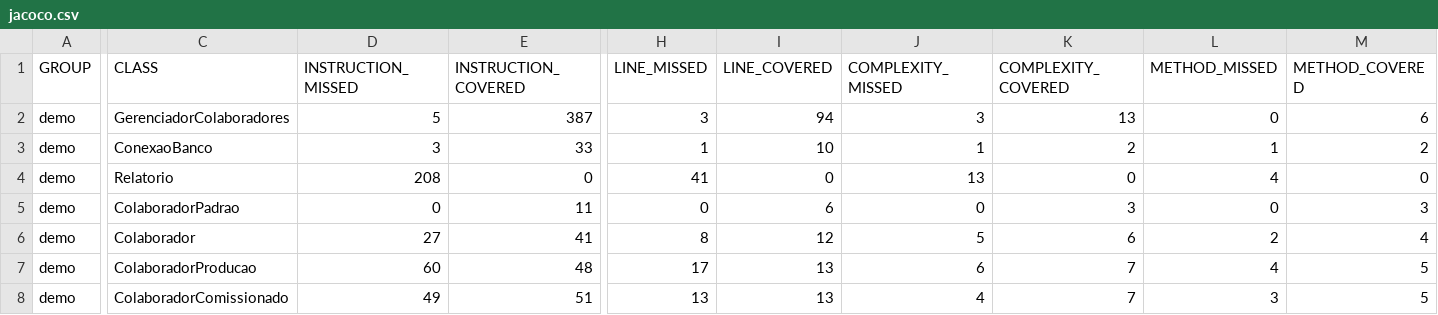
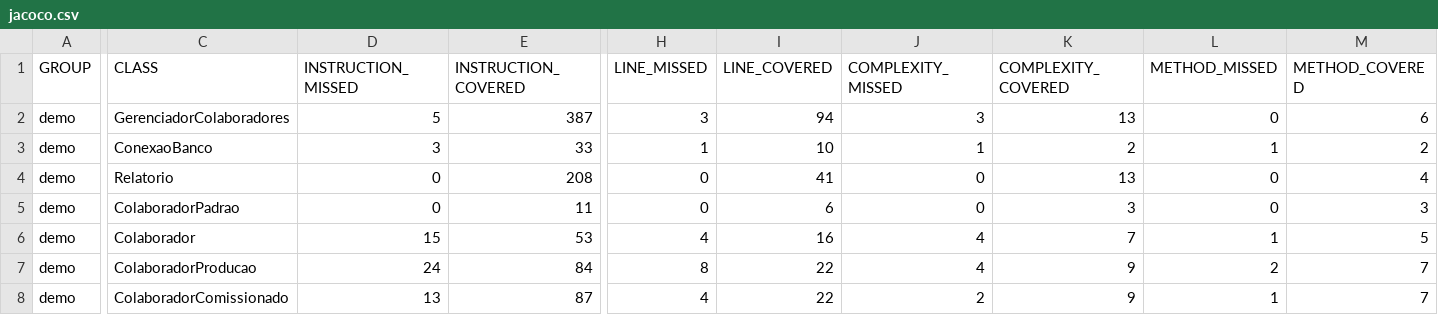
Before and after one commit to pedroabueno06/Folha-de-Pagamento, a CSV file: target/site/jacoco/jacoco.csv, drawn as a sheet; only a part is shown, gaps mark what is left out; the diff covers the shown part only; the diff names each change by its address in the sheet, - before the commit and + after, or states it on an @@ line.

```diff
--- a/target/site/jacoco/jacoco.csv
+++ b/target/site/jacoco/jacoco.csv
-D4 (INSTRUCTION_MISSED): 208
+D4 (INSTRUCTION_MISSED): 0
-E4 (INSTRUCTION_COVERED): 0
+E4 (INSTRUCTION_COVERED): 208
-H4 (LINE_MISSED): 41
+H4 (LINE_MISSED): 0
-I4 (LINE_COVERED): 0
+I4 (LINE_COVERED): 41
-J4 (COMPLEXITY_MISSED): 13
+J4 (COMPLEXITY_MISSED): 0
-K4 (COMPLEXITY_COVERED): 0
+K4 (COMPLEXITY_COVERED): 13
-L4 (METHOD_MISSED): 4
+L4 (METHOD_MISSED): 0
-M4 (METHOD_COVERED): 0
+M4 (METHOD_COVERED): 4
-D6 (INSTRUCTION_MISSED): 27
+D6 (INSTRUCTION_MISSED): 15
-E6 (INSTRUCTION_COVERED): 41
+E6 (INSTRUCTION_COVERED): 53
-H6 (LINE_MISSED): 8
+H6 (LINE_MISSED): 4
-I6 (LINE_COVERED): 12
+I6 (LINE_COVERED): 16
-J6 (COMPLEXITY_MISSED): 5
+J6 (COMPLEXITY_MISSED): 4
-K6 (COMPLEXITY_COVERED): 6
+K6 (COMPLEXITY_COVERED): 7
-L6 (METHOD_MISSED): 2
+L6 (METHOD_MISSED): 1
-M6 (METHOD_COVERED): 4
+M6 (METHOD_COVERED): 5
-D7 (INSTRUCTION_MISSED): 60
+D7 (INSTRUCTION_MISSED): 24
-E7 (INSTRUCTION_COVERED): 48
+E7 (INSTRUCTION_COVERED): 84
-H7 (LINE_MISSED): 17
+H7 (LINE_MISSED): 8
-I7:I8 (LINE_COVERED): 13
+I7:I8 (LINE_COVERED): 22
-J7 (COMPLEXITY_MISSED): 6
+J7 (COMPLEXITY_MISSED): 4
-K7:K8 (COMPLEXITY_COVERED): 7
+K7:K8 (COMPLEXITY_COVERED): 9
-L7 (METHOD_MISSED): 4
+L7 (METHOD_MISSED): 2
-M7:M8 (METHOD_COVERED): 5
+M7:M8 (METHOD_COVERED): 7
-D8 (INSTRUCTION_MISSED): 49
+D8 (INSTRUCTION_MISSED): 13
-E8 (INSTRUCTION_COVERED): 51
+E8 (INSTRUCTION_COVERED): 87
-H8 (LINE_MISSED): 13
+H8 (LINE_MISSED): 4
-J8 (COMPLEXITY_MISSED): 4
+J8 (COMPLEXITY_MISSED): 2
-L8 (METHOD_MISSED): 3
+L8 (METHOD_MISSED): 1
```
Also changed, not shown: 2 edited cells elsewhere in this file, 30 other files.
